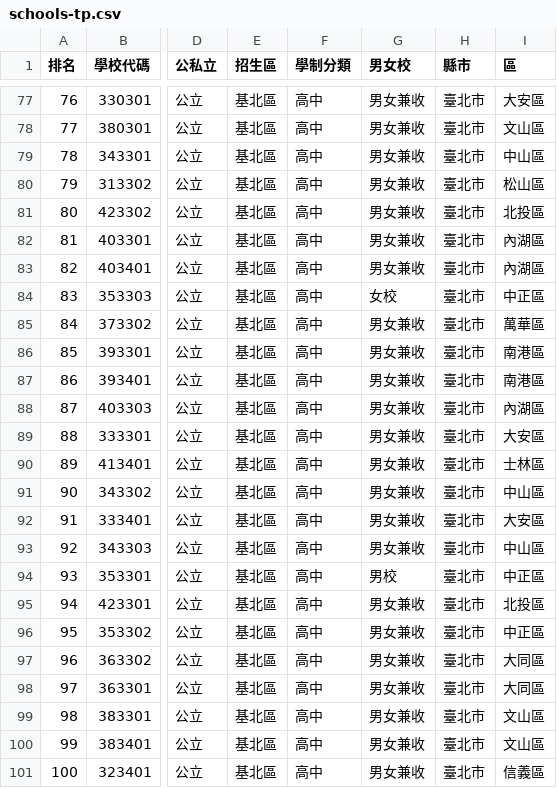
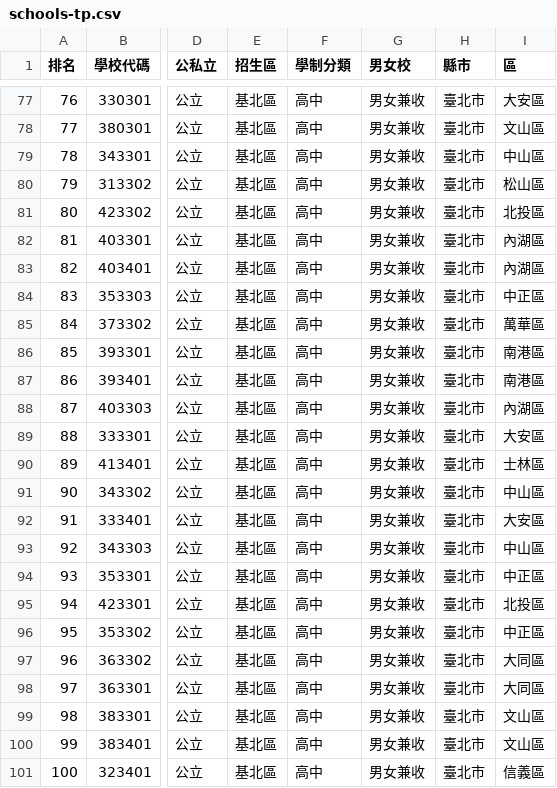
Before and after one commit to hsuray420/jshs, a CSV file: public/it_hs/schools-tp.csv, drawn as a sheet; only a part is shown, gaps mark what is left out; the diff names each change by its address in the sheet, - before the commit and + after, or states it on an @@ line.

```diff
--- a/public/it_hs/schools-tp.csv
+++ b/public/it_hs/schools-tp.csv
-G84 (男女校): 女校
+G84 (男女校): 男女兼收
-G94 (男女校): 男校
+G94 (男女校): 男女兼收
```
